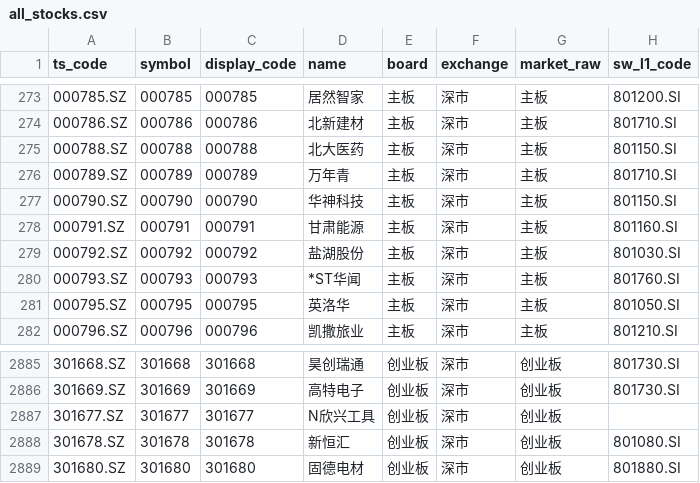
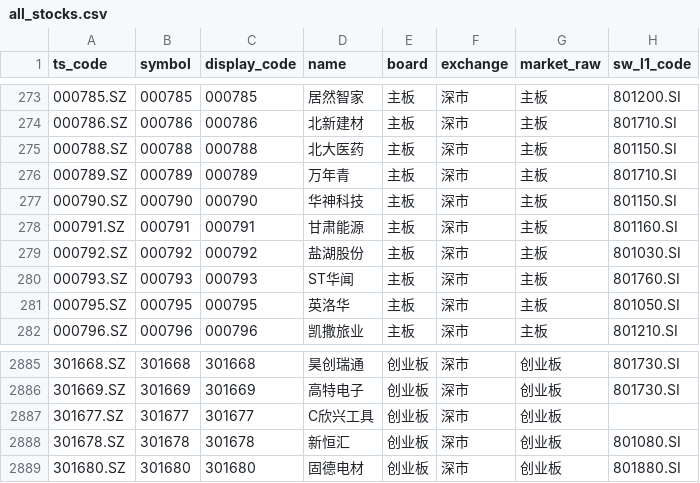
Before and after one commit to csaizbc/Select-Stock, a CSV file: output/all_stocks.csv, drawn as a sheet; only a part is shown, gaps mark what is left out; the diff names each change by its address in the sheet, - before the commit and + after, or states it on an @@ line.

```diff
--- a/output/all_stocks.csv
+++ b/output/all_stocks.csv
-D280 (name): *ST华闻
+D280 (name): ST华闻
-D2887 (name): N欣兴工具
+D2887 (name): C欣兴工具
```
Also changed, not shown: output/default_excluded.csv, output/pools/all_all.csv, 13 other files.
